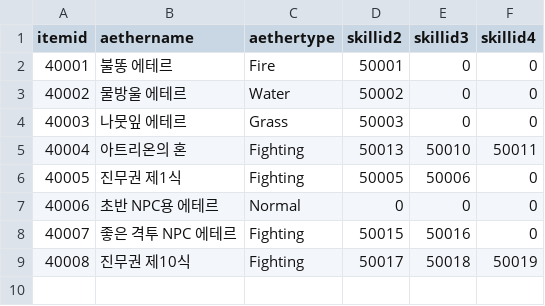
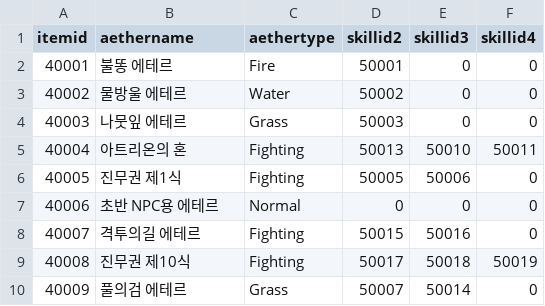
Before and after one commit to jeonghyerin002/2026_2TeamProject, a CSV file: Assets/CSV/AetherData.csv, drawn as a sheet.

Commit message:
[Feat] 에테르 추가

```diff
--- a/Assets/CSV/AetherData.csv
+++ b/Assets/CSV/AetherData.csv
@@ -7,3 +7,4 @@
 40006,초반 NPC용 에테르,Normal,0,0,0
-40007,좋은 격투 NPC 에테르,Fighting,50015,50016,0
+40007,격투의길 에테르,Fighting,50015,50016,0
 40008,진무권 제10식,Fighting,50017,50018,50019
+40009,풀의검 에테르,Grass,50007,50014,0
```
